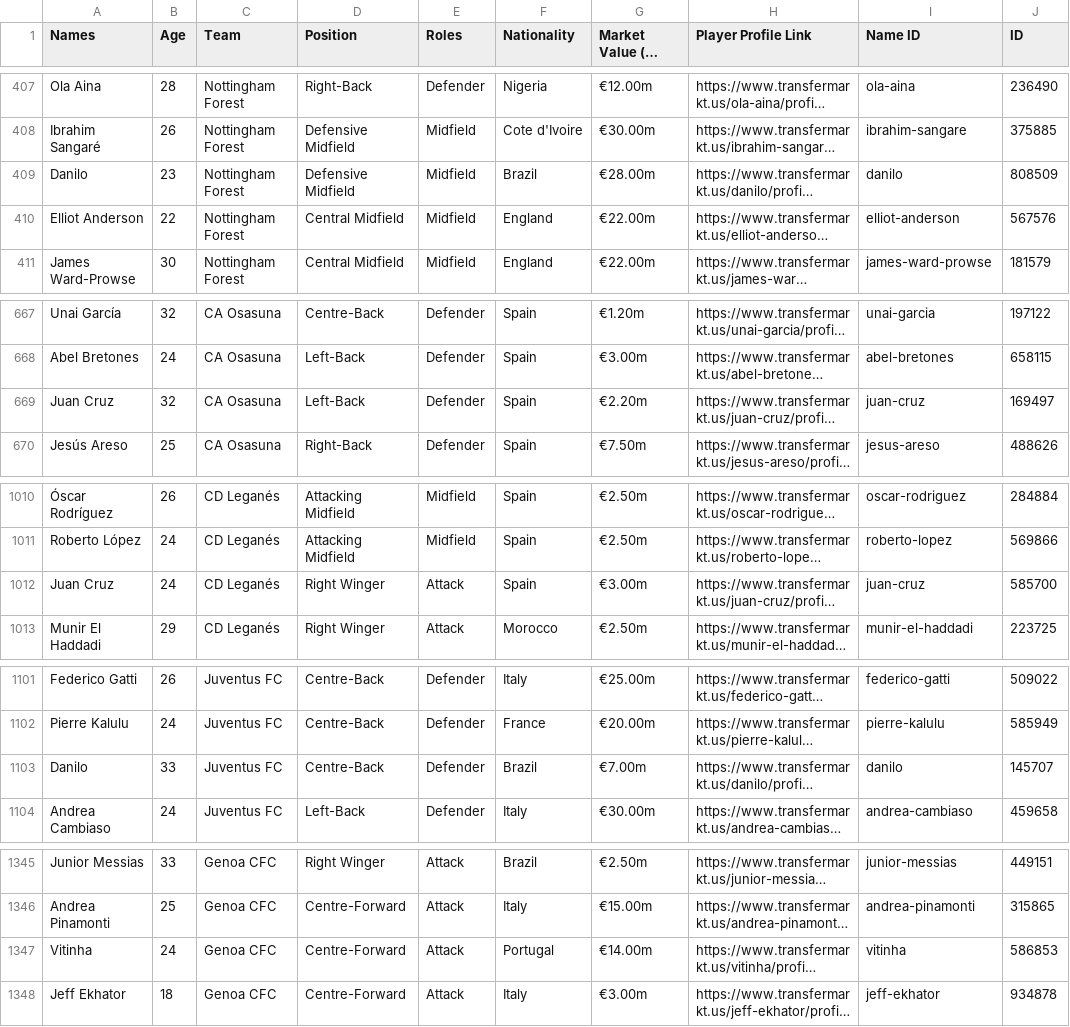
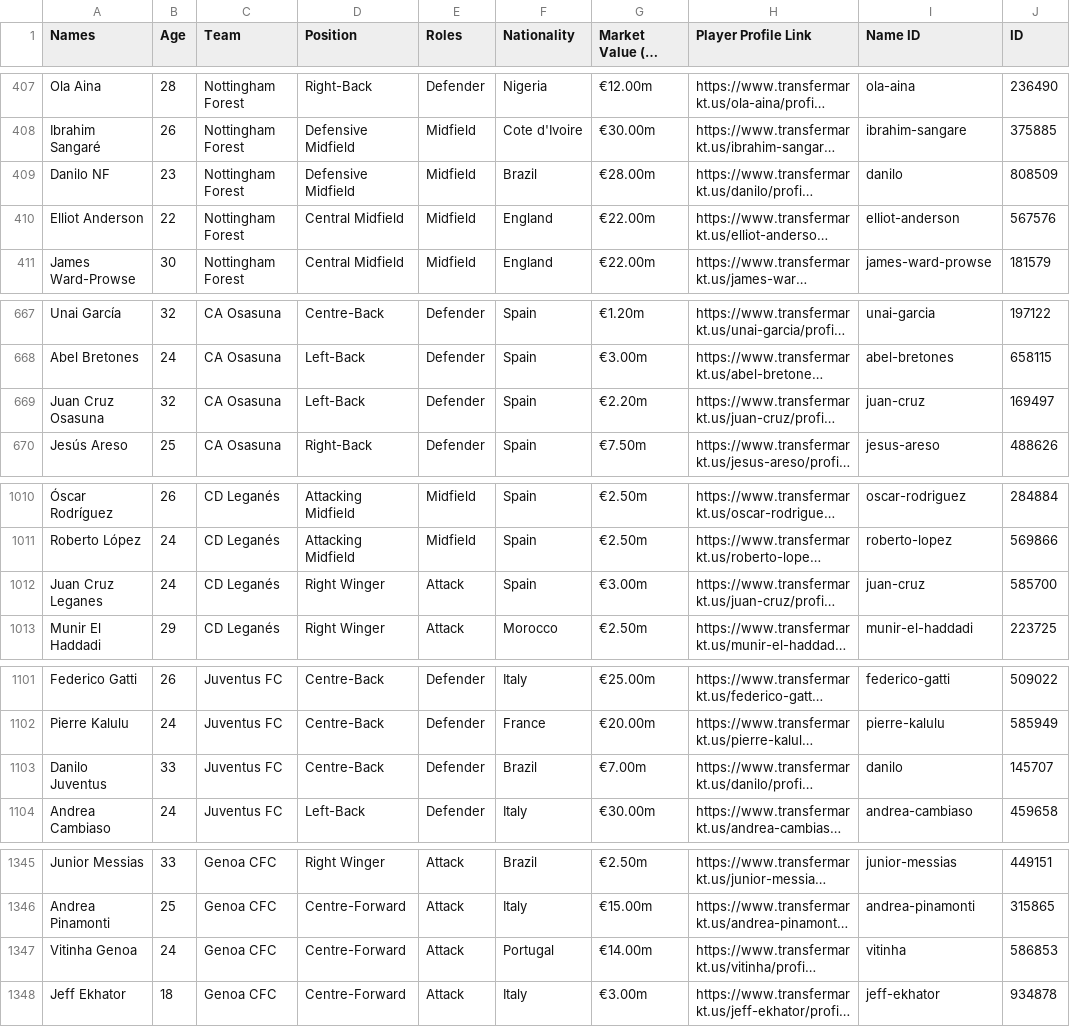
Before and after one commit to kireetijosyula41/EuropeanFootballDatabase, a CSV file: Football-Data/Players_List.csv, drawn as a sheet; only a part is shown, gaps mark what is left out; long unchanged cells end in …; the diff covers the shown part only; the diff names each change by its address in the sheet, - before the commit and + after, or states it on an @@ line.

```diff
--- a/Football-Data/Players_List.csv
+++ b/Football-Data/Players_List.csv
-A409 (Names): Danilo
+A409 (Names): Danilo NF
-A669 (Names): Juan Cruz
+A669 (Names): Juan Cruz Osasuna
-A1012 (Names): Juan Cruz
+A1012 (Names): Juan Cruz Leganes
-A1103 (Names): Danilo
+A1103 (Names): Danilo Juventus
-A1347 (Names): Vitinha
+A1347 (Names): Vitinha Genoa
```
Also changed, not shown: 1 edited cell elsewhere in this file, 10 other files.
